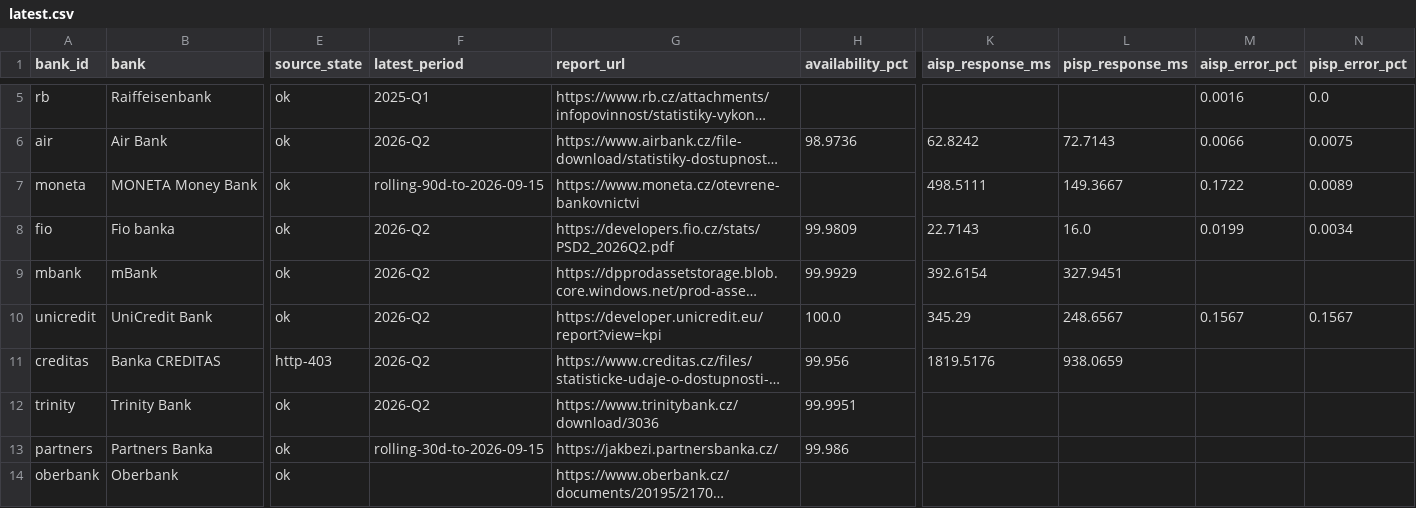
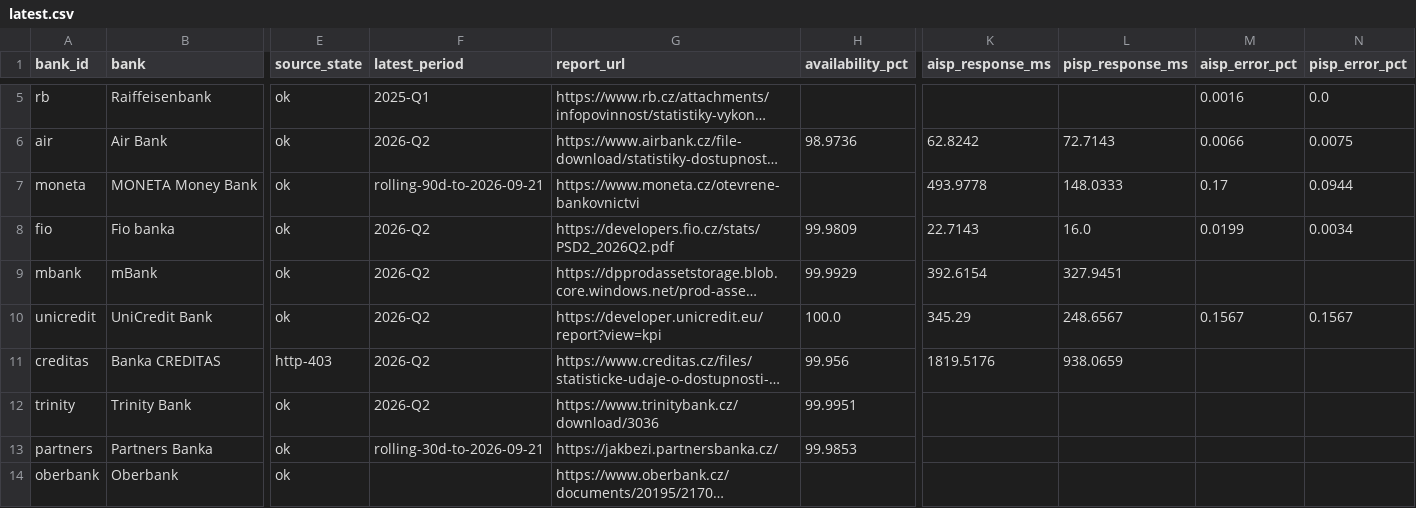
Before and after one commit to tesskosnar/API-PSD2-tracker, a CSV file: data/latest.csv, drawn as a sheet; only a part is shown, gaps mark what is left out; long unchanged cells end in …; the diff names each change by its address in the sheet, - before the commit and + after, or states it on an @@ line.

```diff
--- a/data/latest.csv
+++ b/data/latest.csv
-F7 (latest_period): rolling-90d-to-2026-09-15
+F7 (latest_period): rolling-90d-to-2026-09-21
-K7 (aisp_response_ms): 498.5111
+K7 (aisp_response_ms): 493.9778
-L7 (pisp_response_ms): 149.3667
+L7 (pisp_response_ms): 148.0333
-M7 (aisp_error_pct): 0.1722
+M7 (aisp_error_pct): 0.17
-N7 (pisp_error_pct): 0.0089
+N7 (pisp_error_pct): 0.0944
-F13 (latest_period): rolling-30d-to-2026-09-15
+F13 (latest_period): rolling-30d-to-2026-09-21
-H13 (availability_pct): 99.986
+H13 (availability_pct): 99.9853
```
Also changed, not shown: data/history.csv, 30 other files.
